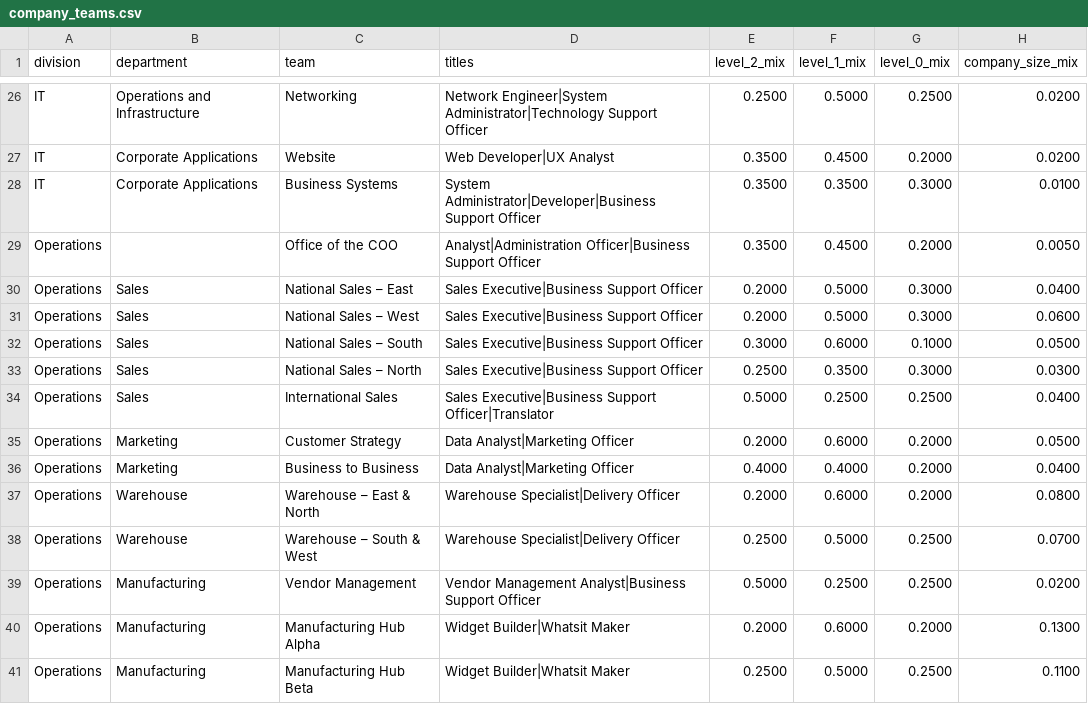
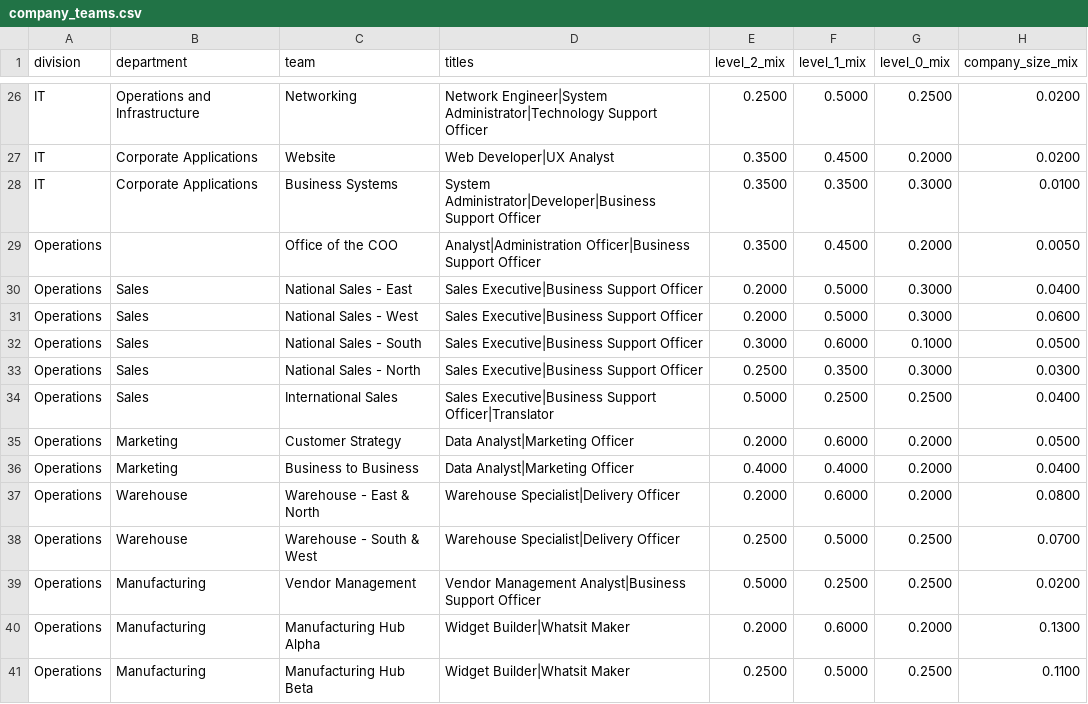
Before and after one commit to AliJH/DatasetGenerator, a CSV file: datasets/transformed/company_teams.csv, drawn as a sheet; only a part is shown, gaps mark what is left out.

Commit message:
setup reporting lines and generated teams

```diff
--- a/datasets/transformed/company_teams.csv
+++ b/datasets/transformed/company_teams.csv
@@ -29,6 +29,6 @@ IT,Corporate Applications,Business Systems,System Administrator|Developer|Busine
 Operations,,Office of the COO,Analyst|Administration Officer|Business Support Officer,0.3500,0.4500,0.2000,0.0050
-Operations,Sales,National Sales – East,Sales Executive|Business Support Officer,0.2000,0.5000,0.3000,0.0400
-Operations,Sales,National Sales – West,Sales Executive|Business Support Officer,0.2000,0.5000,0.3000,0.0600
-Operations,Sales,National Sales – South,Sales Executive|Business Support Officer,0.3000,0.6000,0.1000,0.0500
-Operations,Sales,National Sales – North,Sales Executive|Business Support Officer,0.2500,0.3500,0.3000,0.0300
+Operations,Sales,National Sales - East,Sales Executive|Business Support Officer,0.2000,0.5000,0.3000,0.0400
+Operations,Sales,National Sales - West,Sales Executive|Business Support Officer,0.2000,0.5000,0.3000,0.0600
+Operations,Sales,National Sales - South,Sales Executive|Business Support Officer,0.3000,0.6000,0.1000,0.0500
+Operations,Sales,National Sales - North,Sales Executive|Business Support Officer,0.2500,0.3500,0.3000,0.0300
 Operations,Sales,International Sales,Sales Executive|Business Support Officer|Translator,0.5000,0.2500,0.2500,0.0400
@@ -36,4 +36,4 @@ Operations,Marketing,Customer Strategy,Data Analyst|Marketing Officer,0.2000,0.6
 Operations,Marketing,Business to Business,Data Analyst|Marketing Officer,0.4000,0.4000,0.2000,0.0400
-Operations,Warehouse,Warehouse – East & North,Warehouse Specialist|Delivery Officer,0.2000,0.6000,0.2000,0.0800
-Operations,Warehouse,Warehouse – South & West,Warehouse Specialist|Delivery Officer,0.2500,0.5000,0.2500,0.0700
+Operations,Warehouse,Warehouse - East & North,Warehouse Specialist|Delivery Officer,0.2000,0.6000,0.2000,0.0800
+Operations,Warehouse,Warehouse - South & West,Warehouse Specialist|Delivery Officer,0.2500,0.5000,0.2500,0.0700
 Operations,Manufacturing,Vendor Management,Vendor Management Analyst|Business Support Officer,0.5000,0.2500,0.2500,0.0200
```
Also changed, not shown: 3 other files.
